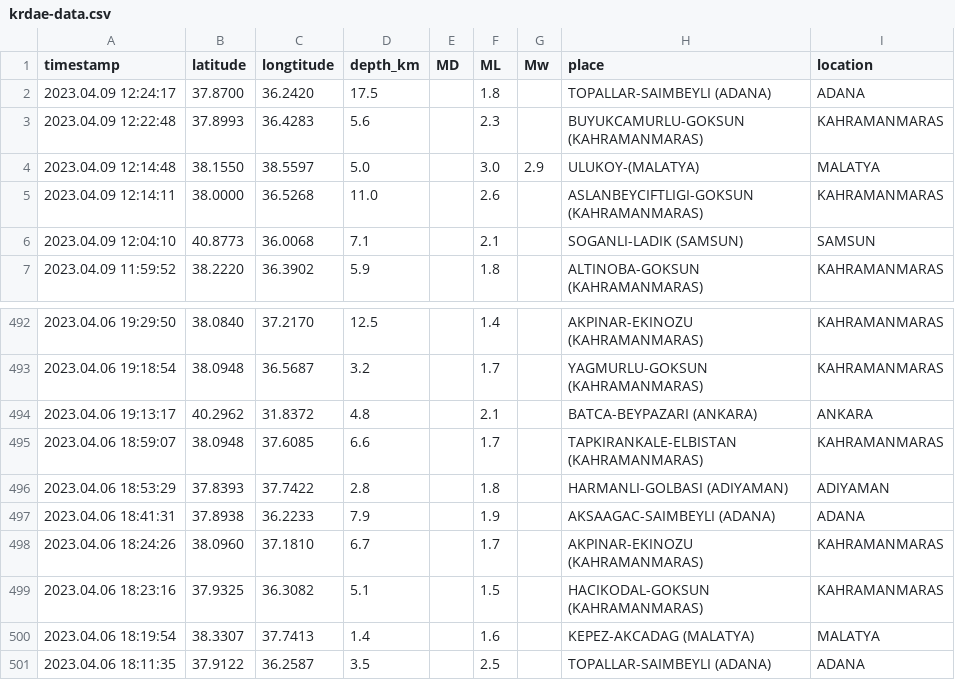
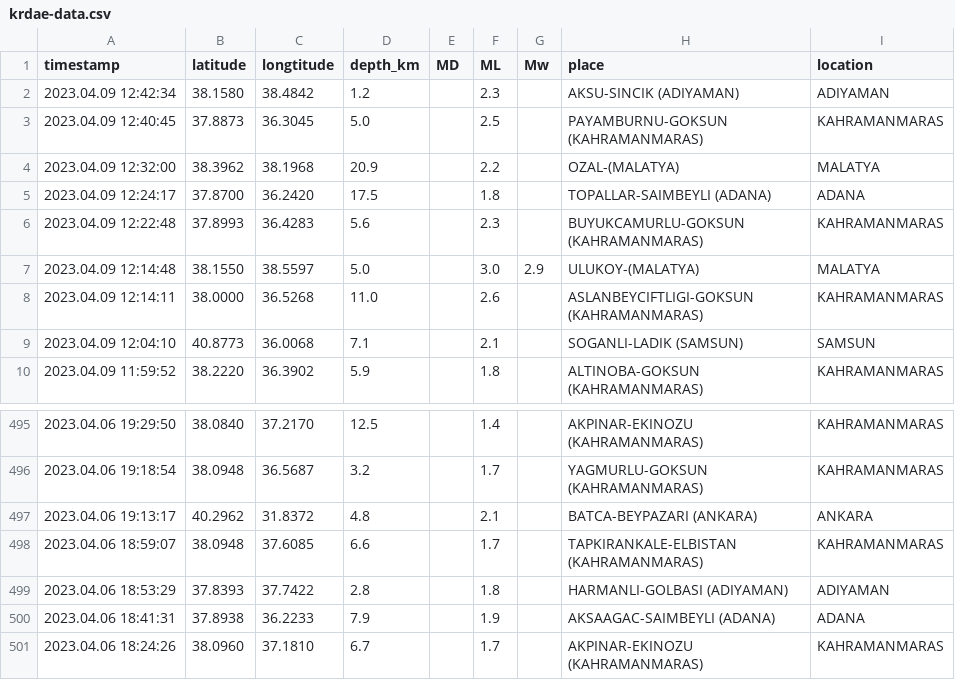
Before and after one commit to eozer/krdae-data, a CSV file: krdae-data.csv, drawn as a sheet; only a part is shown, gaps mark what is left out; removed rows and columns are numbered as before the commit, all else as after; the diff names each change by its address in the sheet, - before the commit and + after, or states it on an @@ line.

```diff
--- a/krdae-data.csv
+++ b/krdae-data.csv
+row 2: 2023.04.09 12:42:34 | 38.1580 | 38.4842 | 1.2 |  | 2.3 |  | AKSU-SINCIK (ADIYAMAN) | ADIYAMAN
+row 3: 2023.04.09 12:40:45 | 37.8873 | 36.3045 | 5.0 |  | 2.5 |  | PAYAMBURNU-GOKSUN (KAHRAMANMARAS) | KAHRAMANMARAS
+row 4: 2023.04.09 12:32:00 | 38.3962 | 38.1968 | 20.9 |  | 2.2 |  | OZAL-(MALATYA) | MALATYA
-row 499: 2023.04.06 18:23:16 | 37.9325 | 36.3082 | 5.1 |  | 1.5 |  | HACIKODAL-GOKSUN (KAHRAMANMARAS) | KAHRAMANMARAS
-row 500: 2023.04.06 18:19:54 | 38.3307 | 37.7413 | 1.4 |  | 1.6 |  | KEPEZ-AKCADAG (MALATYA) | MALATYA
-row 501: 2023.04.06 18:11:35 | 37.9122 | 36.2587 | 3.5 |  | 2.5 |  | TOPALLAR-SAIMBEYLI (ADANA) | ADANA
```
Also changed, not shown: 1 other file.
